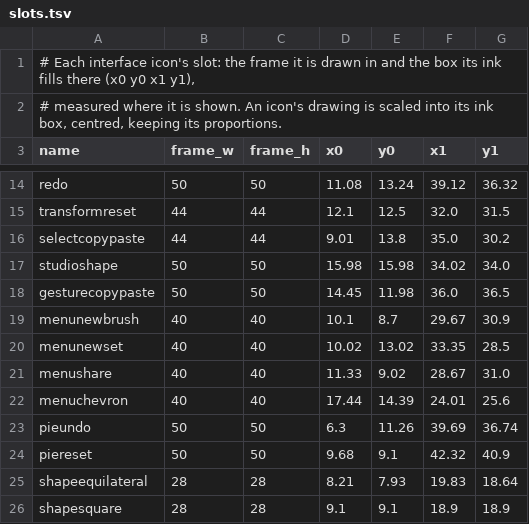
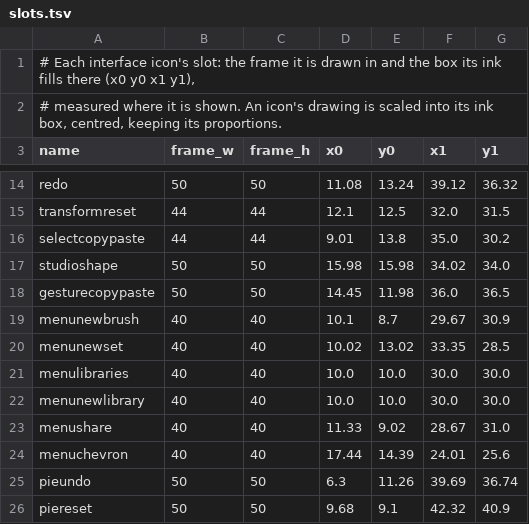
Before and after one commit to artcraft-android/procraft-android, a TSV file: assets/icons/slots.tsv, drawn as a sheet; only a part is shown, gaps mark what is left out; the shorter side is filled out with more unchanged rows.

Commit message:
feat(icons): our own glyphs for the brush libraries and a new library

```diff
--- a/assets/icons/slots.tsv
+++ b/assets/icons/slots.tsv
@@ -20,2 +20,4 @@ menunewbrush	40	40	10.1	8.7	29.67	30.9
 menunewset	40	40	10.02	13.02	33.35	28.5
+menulibraries	40	40	10.0	10.0	30.0	30.0
+menunewlibrary	40	40	10.0	10.0	30.0	30.0
 menushare	40	40	11.33	9.02	28.67	31.0
```
Also changed, not shown: 8 other files.
